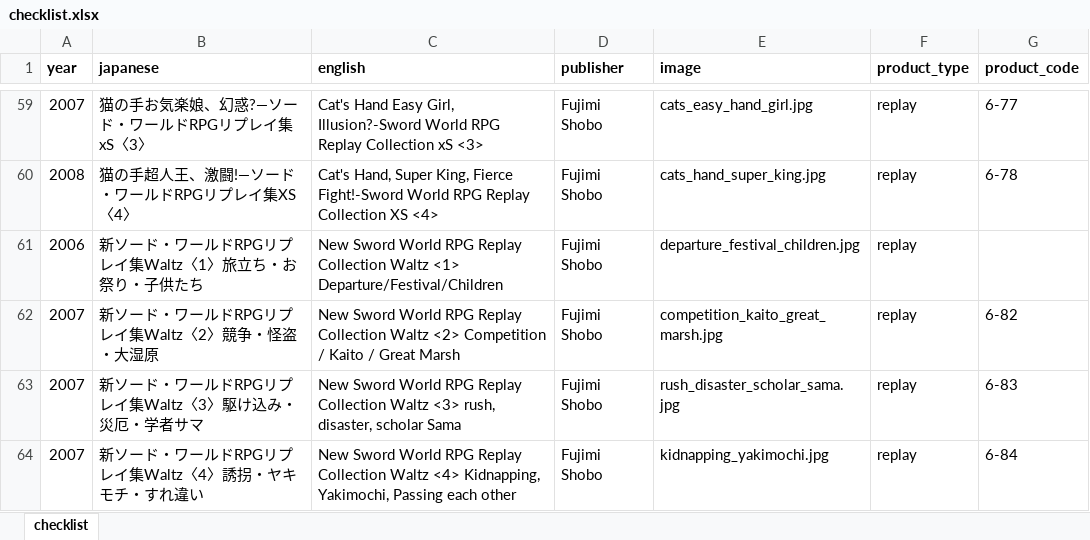
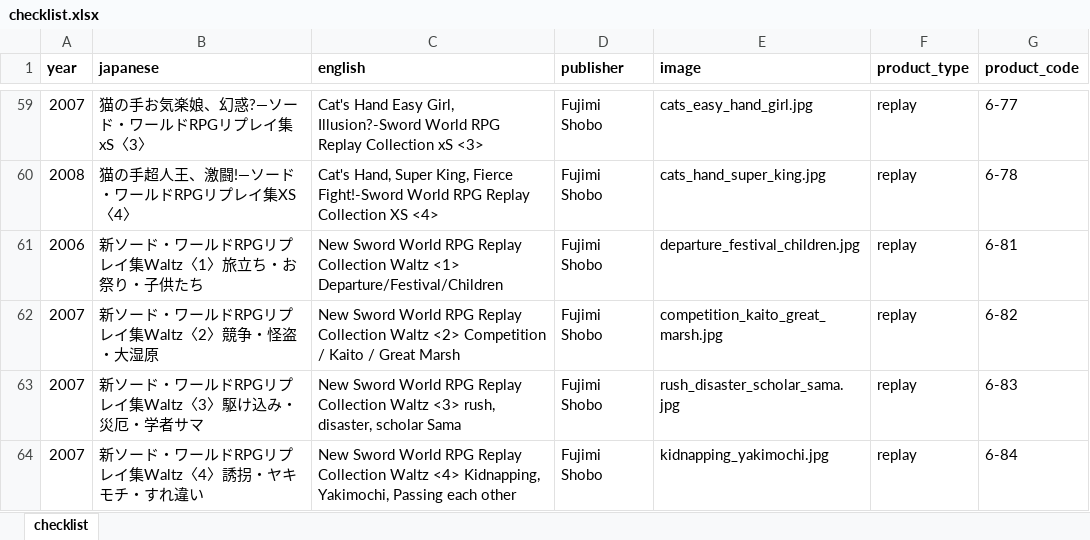
Before and after one commit to weatherspud/japanese-collectors-list, an Excel workbook: sword-world/checklist.xlsx, sheet checklist, drawn as a sheet; only a part is shown, gaps mark what is left out; values as stored, in another font and other column widths than the file's, no borders; the diff names each change by its address in the sheet, - before the commit and + after, or states it on an @@ line.

Commit message:
more sword world product codes

```diff
--- a/sword-world/checklist.xlsx (sheet checklist)
+++ b/sword-world/checklist.xlsx (sheet checklist)
-G61 (product_code): (empty)
+G61 (product_code): 6-81
```
Also changed, not shown: 2 other files.
